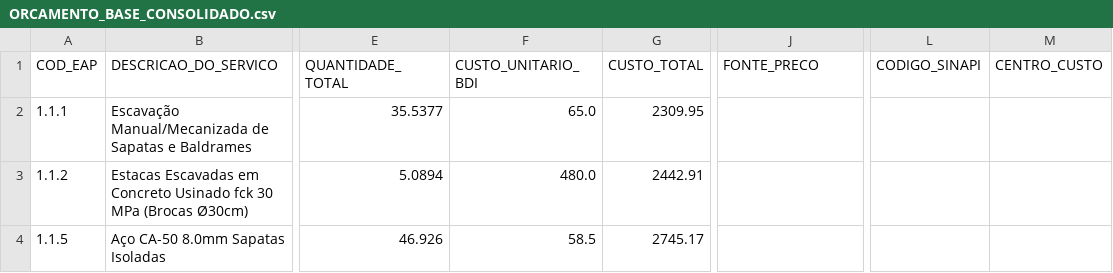
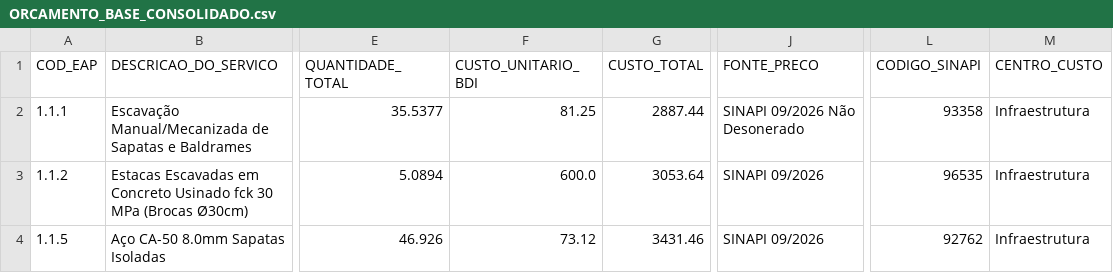
Before and after one commit to alexandrek79ub/Sistema_Gestao_Obras, a CSV file: projetos/RESIDENCIAL_ALPHA/02_ORCAMENTO_BASE_E_CONTRATOS/ORCAMENTO_BASE_CONSOLIDADO.csv, drawn as a sheet; only a part is shown, gaps mark what is left out; the diff names each change by its address in the sheet, - before the commit and + after, or states it on an @@ line.

Commit message:
EXPORTAÇÃO EXCEL COM FÓRMULAS

```diff
--- a/projetos/RESIDENCIAL_ALPHA/02_ORCAMENTO_BASE_E_CONTRATOS/ORCAMENTO_BASE_CONSOLIDADO.csv
+++ b/projetos/RESIDENCIAL_ALPHA/02_ORCAMENTO_BASE_E_CONTRATOS/ORCAMENTO_BASE_CONSOLIDADO.csv
-F2 (CUSTO_UNITARIO_BDI): 65.0
+F2 (CUSTO_UNITARIO_BDI): 81.25
-G2 (CUSTO_TOTAL): 2309.95
+G2 (CUSTO_TOTAL): 2887.44
-J2 (FONTE_PRECO): (empty)
+J2 (FONTE_PRECO): SINAPI 09/2026 Não Desonerado
-L2 (CODIGO_SINAPI): (empty)
+L2 (CODIGO_SINAPI): 93358
-M2:M4 (CENTRO_CUSTO): (empty)
+M2:M4 (CENTRO_CUSTO): Infraestrutura
-F3 (CUSTO_UNITARIO_BDI): 480.0
+F3 (CUSTO_UNITARIO_BDI): 600.0
-G3 (CUSTO_TOTAL): 2442.91
+G3 (CUSTO_TOTAL): 3053.64
-J3:J4 (FONTE_PRECO): (empty)
+J3:J4 (FONTE_PRECO): SINAPI 09/2026
-L3 (CODIGO_SINAPI): (empty)
+L3 (CODIGO_SINAPI): 96535
-F4 (CUSTO_UNITARIO_BDI): 58.5
+F4 (CUSTO_UNITARIO_BDI): 73.12
-G4 (CUSTO_TOTAL): 2745.17
+G4 (CUSTO_TOTAL): 3431.46
-L4 (CODIGO_SINAPI): (empty)
+L4 (CODIGO_SINAPI): 92762
```
Also changed, not shown: 14 other files.
